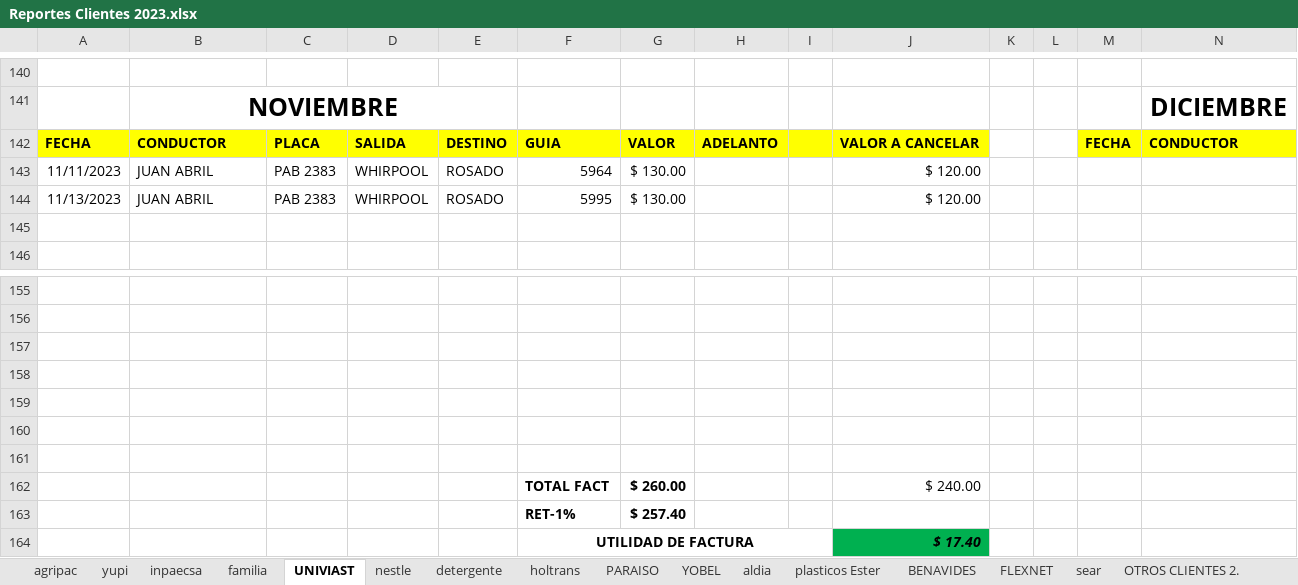
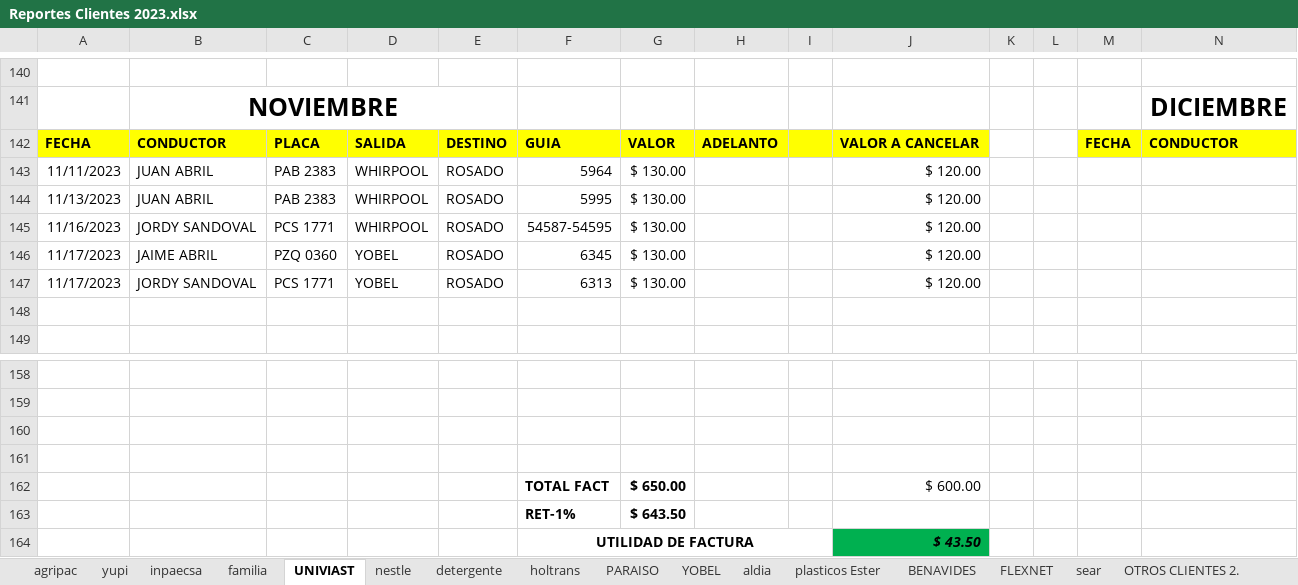
Before and after one commit to ABRILTRANS/OFICINA, an Excel workbook: DOC 2023/Reportes Clientes 2023.xlsx, sheet UNIVIAST, drawn as a sheet; only a part is shown, gaps mark what is left out; values as stored, in another font and other column widths than the file's, no borders; removed rows and columns are numbered as before the commit, all else as after; rows hold the shown columns only; the diff names each change by its address in the sheet, - before the commit and + after, or states it on an @@ line.

```diff
--- a/DOC 2023/Reportes Clientes 2023.xlsx (sheet UNIVIAST)
+++ b/DOC 2023/Reportes Clientes 2023.xlsx (sheet UNIVIAST)
+row 145: 11/16/2023 | JORDY SANDOVAL | PCS 1771 | WHIRPOOL | ROSADO | 54587-54595 | $ 130.00 |  |  | $ 120.00
+row 146: 11/17/2023 | JAIME ABRIL | PZQ 0360 | YOBEL | ROSADO | 6345 | $ 130.00 |  |  | $ 120.00
+row 147: 11/17/2023 | JORDY SANDOVAL | PCS 1771 | YOBEL | ROSADO | 6313 | $ 130.00 |  |  | $ 120.00
-row 159: (empty)
-row 160: (empty)
-row 161: (empty)
-G162: $ 260.00
+G162: $ 650.00
-J162: $ 240.00
+J162: $ 600.00
-G163: $ 257.40
+G163: $ 643.50
-J164: $ 17.40
+J164: $ 43.50
```
Also changed, not shown: sheet aldia, sheet nestle, sheet yupi, sheet PARAISO, sheet holtrans, sheet sear, 5 more sheets.
